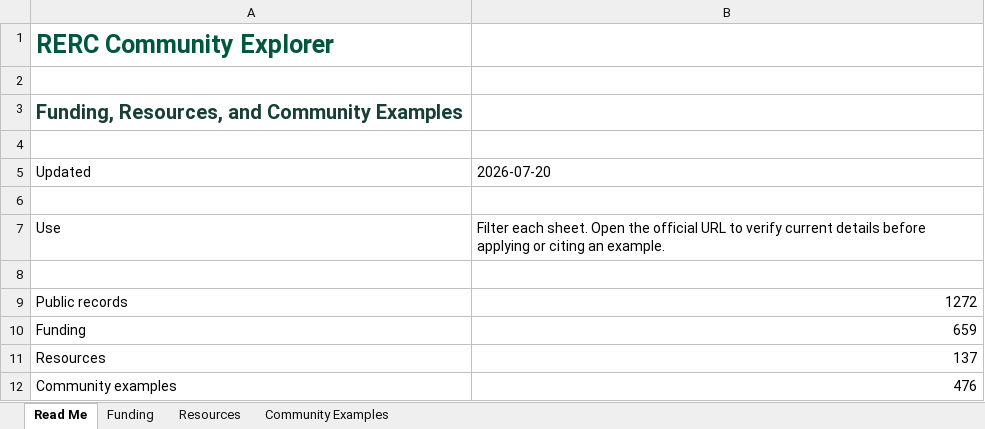
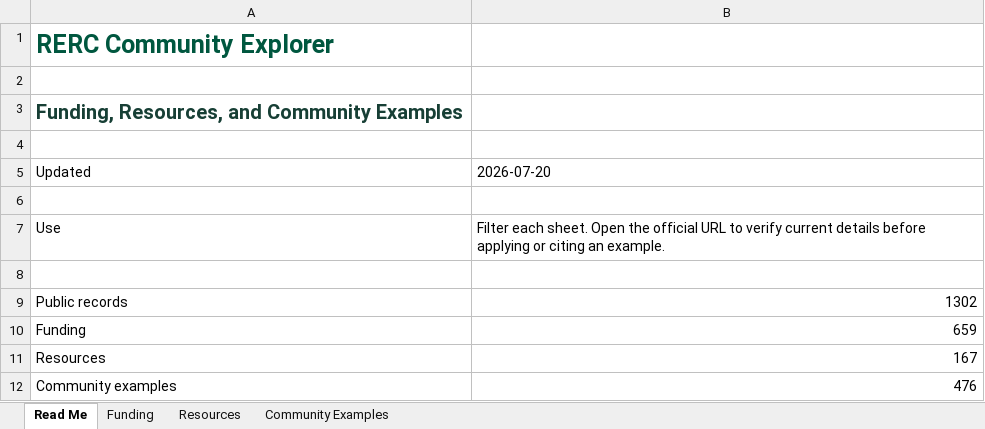
Before and after one commit to henkelpress/rerc-grant-finder, an Excel workbook: downloads/RERC_Community_Explorer_Master_2026-07-20.xlsx, sheet Read Me, drawn as a sheet; values as stored, in another font and other column widths than the file's, no borders; the diff names each change by its address in the sheet, - before the commit and + after, or states it on an @@ line.

```diff
--- a/downloads/RERC_Community_Explorer_Master_2026-07-20.xlsx (sheet Read Me)
+++ b/downloads/RERC_Community_Explorer_Master_2026-07-20.xlsx (sheet Read Me)
-B9: 1272
+B9: 1302
-B11: 137
+B11: 167
```
Also changed, not shown: sheet Resources, 4 other files.
